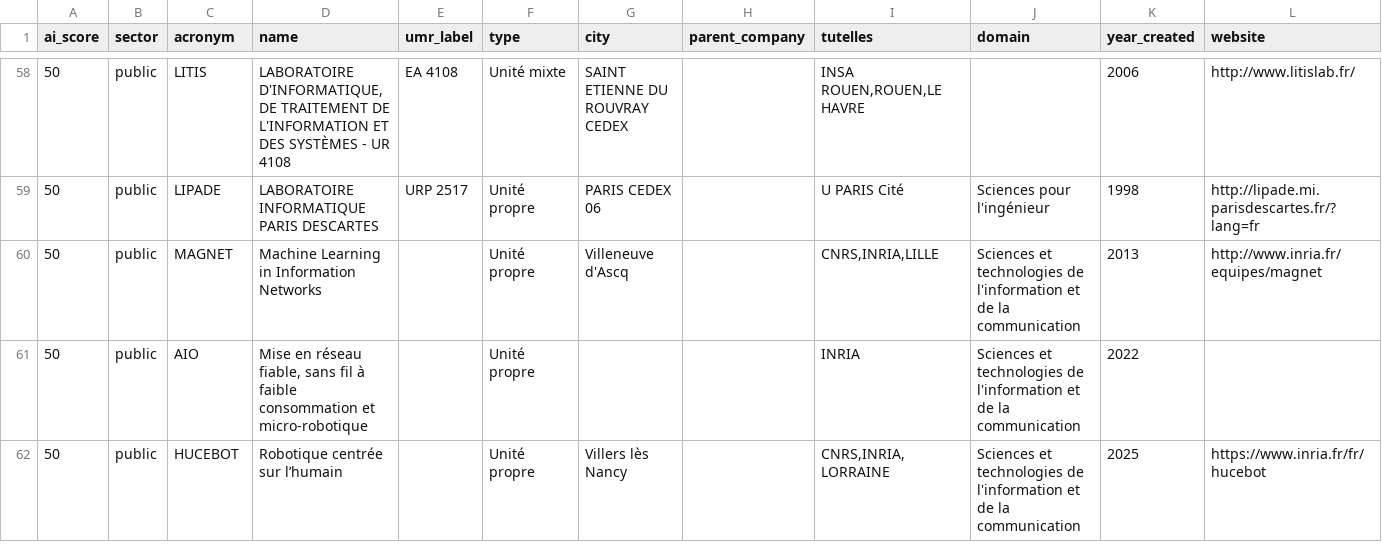
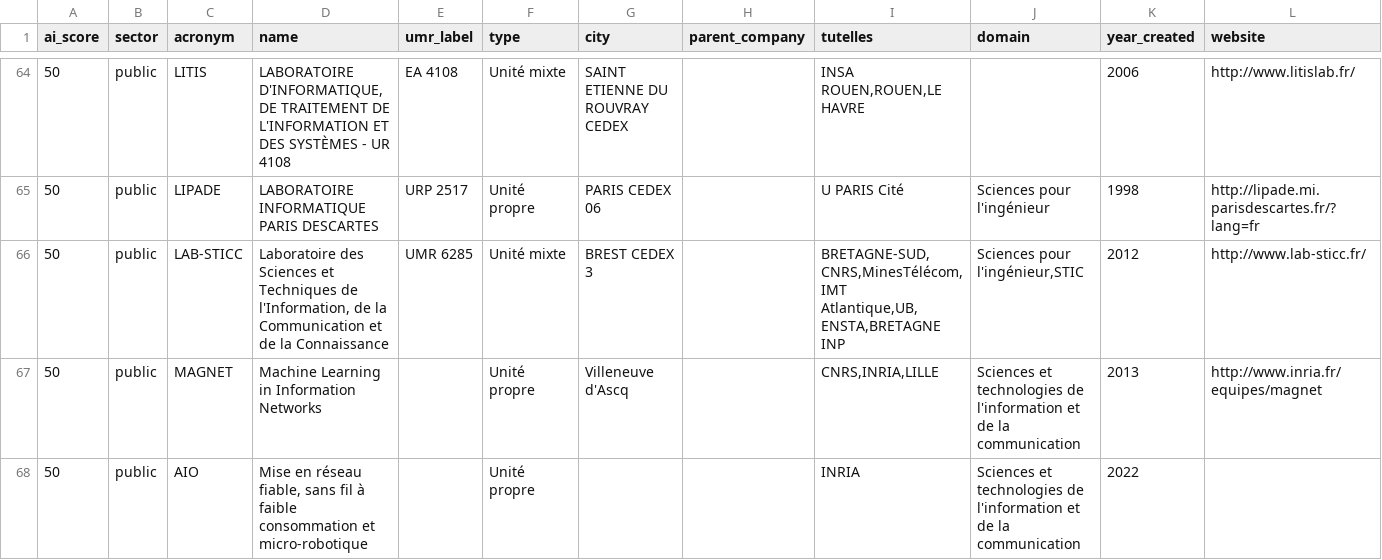
Before and after one commit to chobrien99-svg/Navigator, a CSV file: data/ai_labs_france.csv, drawn as a sheet; only a part is shown, gaps mark what is left out; the shorter side is filled out with more unchanged rows; the diff covers the shown part only; the diff names each change by its address in the sheet, - before the commit and + after, or states it on an @@ line.

```diff
--- a/data/ai_labs_france.csv
+++ b/data/ai_labs_france.csv
+row 66: 50 | public | LAB-STICC | Laboratoire des Sciences et Techniques de l'Information, de la Communication et de la Connaissance | UMR 6285 | Unité mixte | BREST CEDEX 3 |  | BRETAGNE-SUD,CNRS,MinesTélécom,IMT Atlantique,UB,ENSTA,BRETAGNE INP | Sciences pour l'ingénieur,STIC | 2012 | http://www.lab-sticc.fr/
```
Also changed, not shown: 6 added rows elsewhere in this file, 2 other files.
